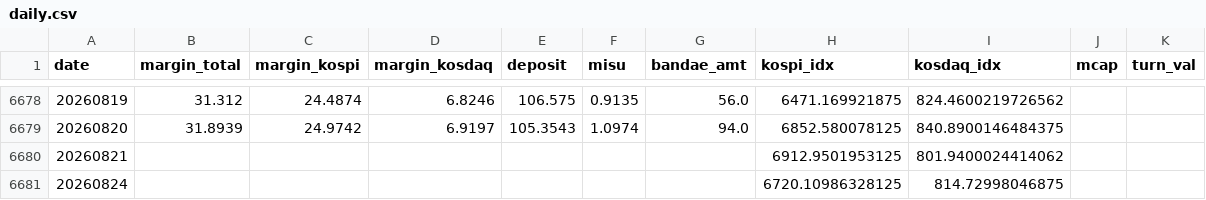
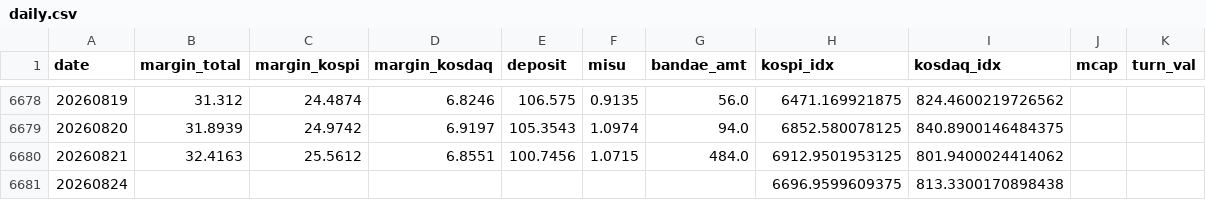
Before and after one commit to goodaustin/kr-deleverage-dashboard, a CSV file: data/daily.csv, drawn as a sheet; only a part is shown, gaps mark what is left out.

```diff
--- a/data/daily.csv
+++ b/data/daily.csv
@@ -6679,3 +6679,3 @@ date,margin_total,margin_kospi,margin_kosdaq,deposit,misu,bandae_amt,kospi_idx,k
 20260820,31.8939,24.9742,6.9197,105.3543,1.0974,94.0,6852.580078125,840.8900146484375,,
-20260821,,,,,,,6912.9501953125,801.9400024414062,,
-20260824,,,,,,,6720.10986328125,814.72998046875,,
+20260821,32.4163,25.5612,6.8551,100.7456,1.0715,484.0,6912.9501953125,801.9400024414062,,
+20260824,,,,,,,6696.9599609375,813.3300170898438,,
```
Also changed, not shown: 1 other file.
